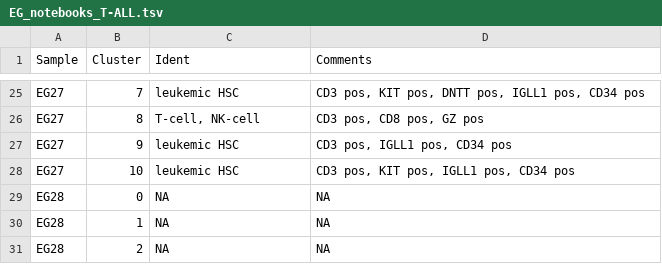
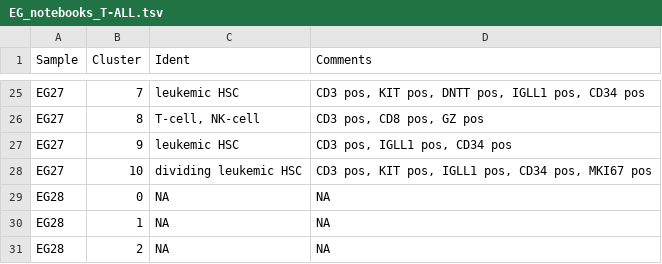
Before and after one commit to citrinehibiscus94/EG_notebooks, a TSV file: EG_notebooks_T-ALL.tsv, drawn as a sheet; only a part is shown, gaps mark what is left out.

Commit message:
Update EG_notebooks_T-ALL.tsv

```diff
--- a/EG_notebooks_T-ALL.tsv
+++ b/EG_notebooks_T-ALL.tsv
@@ -27,3 +27,3 @@ EG27	8	T-cell, NK-cell	CD3 pos, CD8 pos, GZ pos
 EG27	9	leukemic HSC	CD3 pos, IGLL1 pos, CD34 pos
-EG27	10	leukemic HSC	CD3 pos, KIT pos, IGLL1 pos, CD34 pos
+EG27	10	dividing leukemic HSC	CD3 pos, KIT pos, IGLL1 pos, CD34 pos, MKI67 pos
 EG28	0	NA	NA
```
